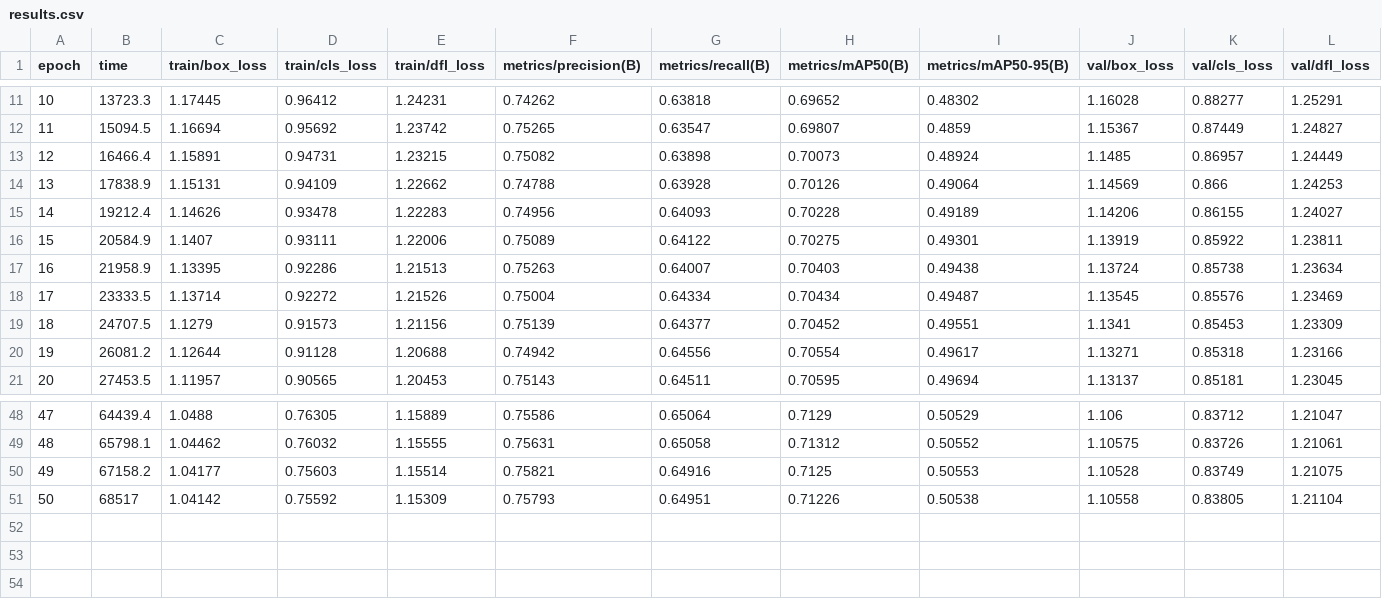
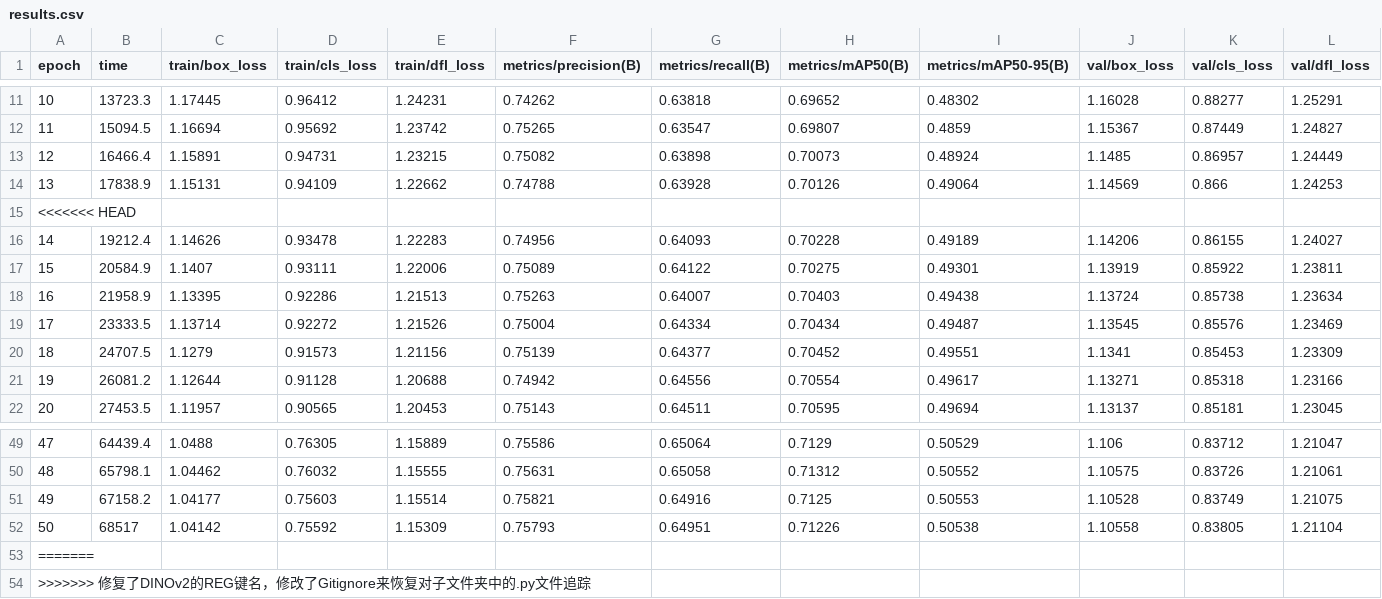
Before and after one commit to Farenweh/my-ultra, a CSV file: d4c/d4c-l-reg-coco/results.csv, drawn as a sheet; only a part is shown, gaps mark what is left out; rows hold the shown columns only; the diff names each change by its address in the sheet, - before the commit and + after, or states it on an @@ line.

```diff
--- a/d4c/d4c-l-reg-coco/results.csv
+++ b/d4c/d4c-l-reg-coco/results.csv
+row 15: <<<<<<< HEAD
+row 53: =======
+row 54: >>>>>>> 修复了DINOv2的REG键名，修改了Gitignore来恢复对子文件夹中的.py文件追踪
```
Also changed, not shown: d4c/d4c-l-coco/results.csv, 4 other files.
